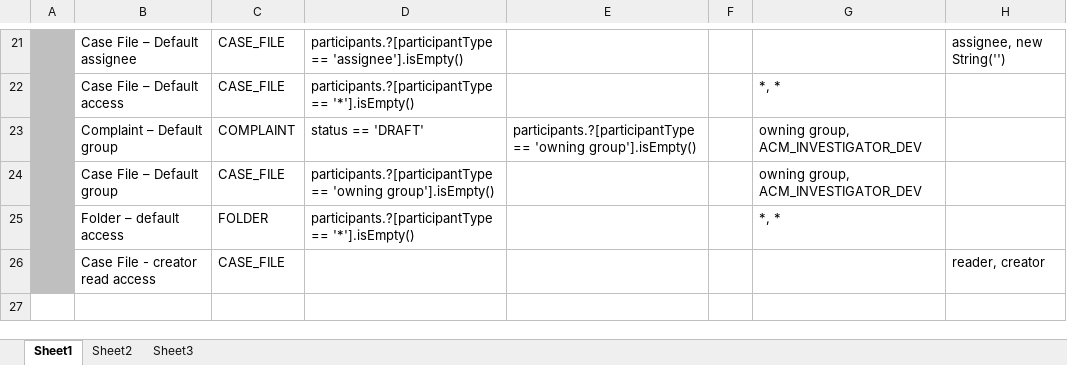
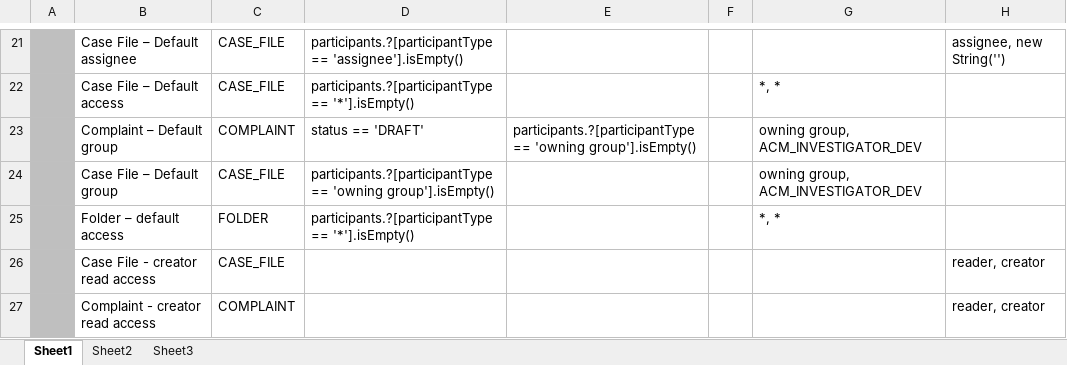
Before and after one commit to bcgov/.arkcase-employee-relations, an Excel workbook: acm/rules/drools-assignment-rules.xlsx, sheet Sheet1, drawn as a sheet; only a part is shown, gaps mark what is left out; values as stored, in another font and other column widths than the file's, no borders; the diff names each change by its address in the sheet, - before the commit and + after, or states it on an @@ line.

Commit message:
Adding creator read access for new complaint

```diff
--- a/acm/rules/drools-assignment-rules.xlsx (sheet Sheet1)
+++ b/acm/rules/drools-assignment-rules.xlsx (sheet Sheet1)
+row 27:  | Complaint - creator read access | COMPLAINT |  |  |  |  | reader, creator
```
